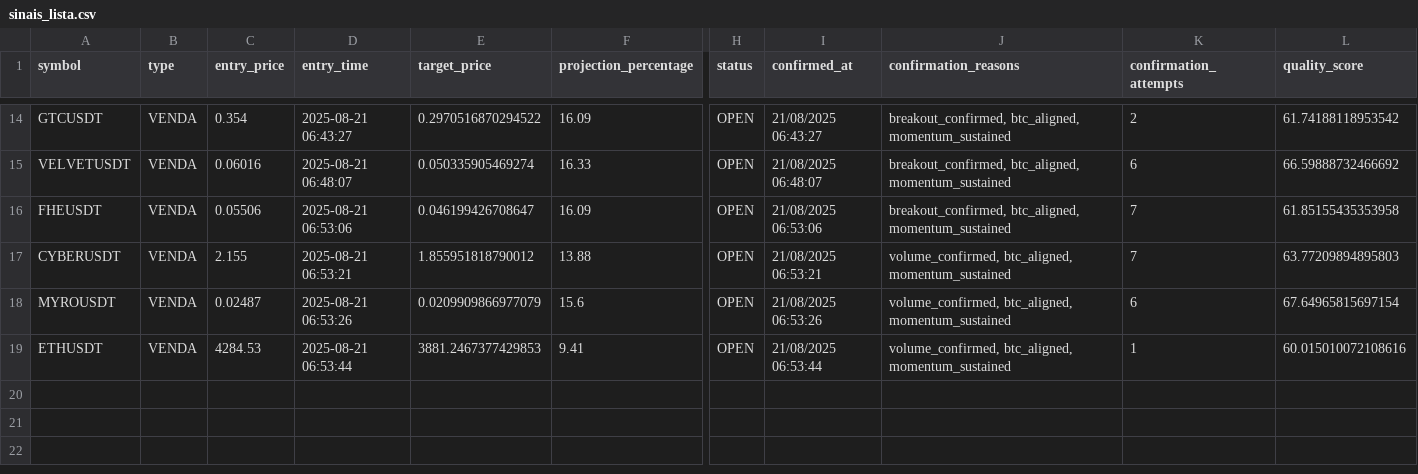
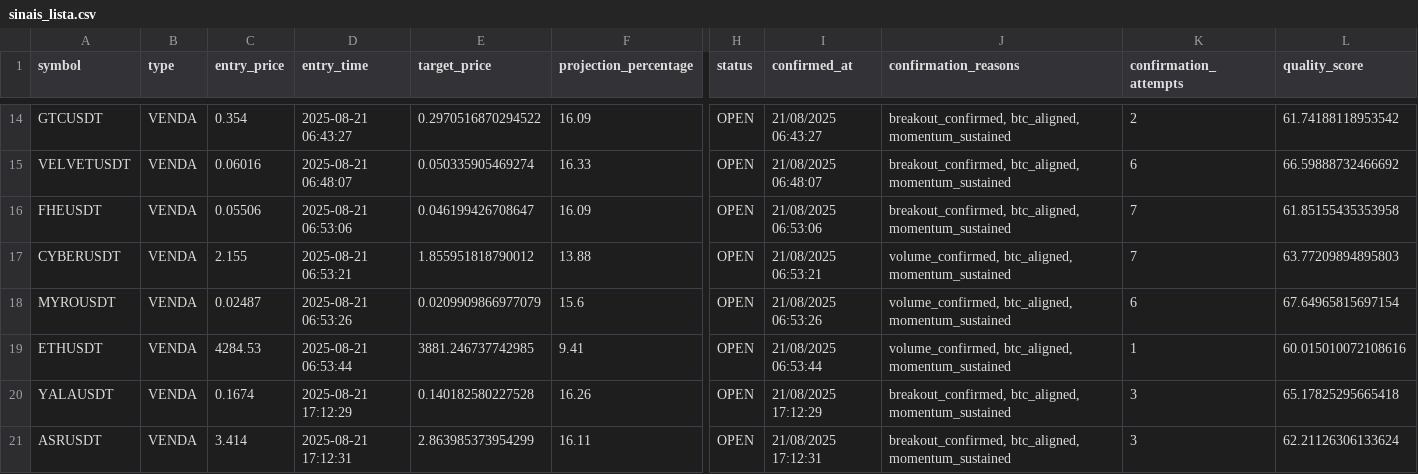
Before and after one commit to Jhon-Oliver2025/1C3.0, a CSV file: back/sinais_lista.csv, drawn as a sheet; only a part is shown, gaps mark what is left out; rows hold the shown columns only; the diff names each change by its address in the sheet, - before the commit and + after, or states it on an @@ line.

```diff
--- a/back/sinais_lista.csv
+++ b/back/sinais_lista.csv
-E19 (target_price): 3881.2467377429853
+E19 (target_price): 3881.246737742985
+row 20: YALAUSDT | VENDA | 0.1674 | 2025-08-21 17:12:29 | 0.140182580227528 | 16.26 | OPEN | 21/08/2025 17:12:29 | breakout_confirmed, btc_aligned, momentum_sustained | 3 | 65.17825295665418
+row 21: ASRUSDT | VENDA | 3.414 | 2025-08-21 17:12:31 | 2.863985373954299 | 16.11 | OPEN | 21/08/2025 17:12:31 | breakout_confirmed, btc_aligned, momentum_sustained | 3 | 62.21126306133624
```
Also changed, not shown: 3 other files.
